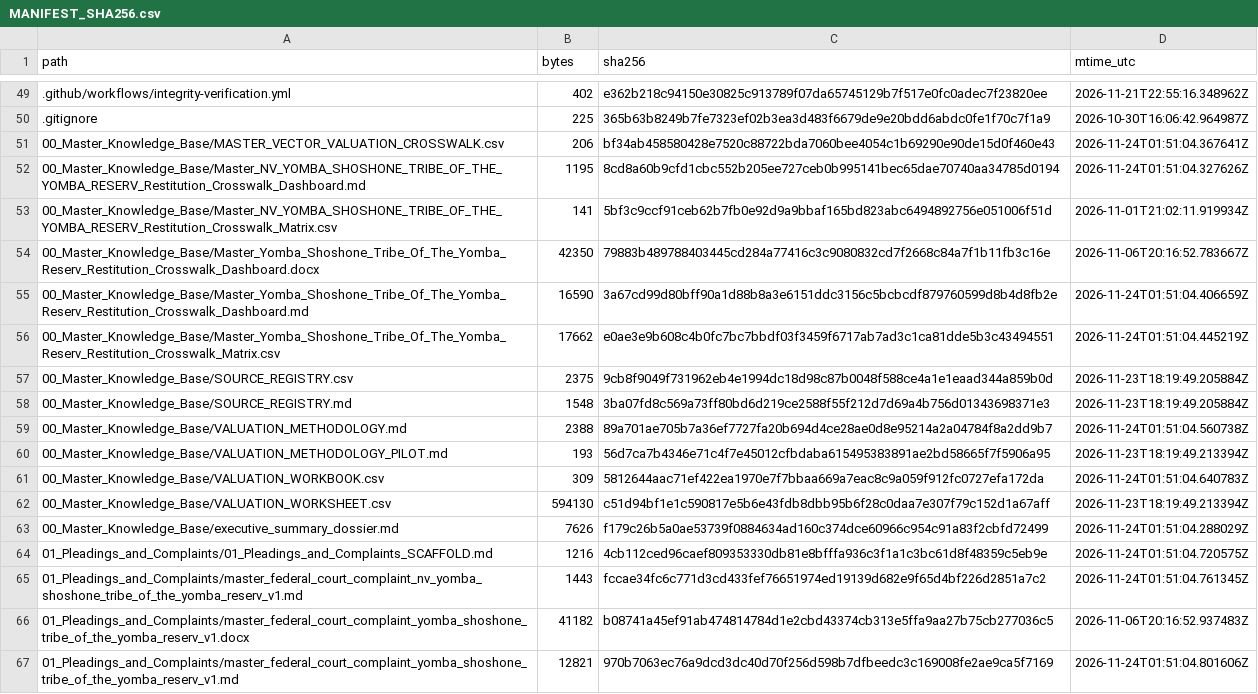
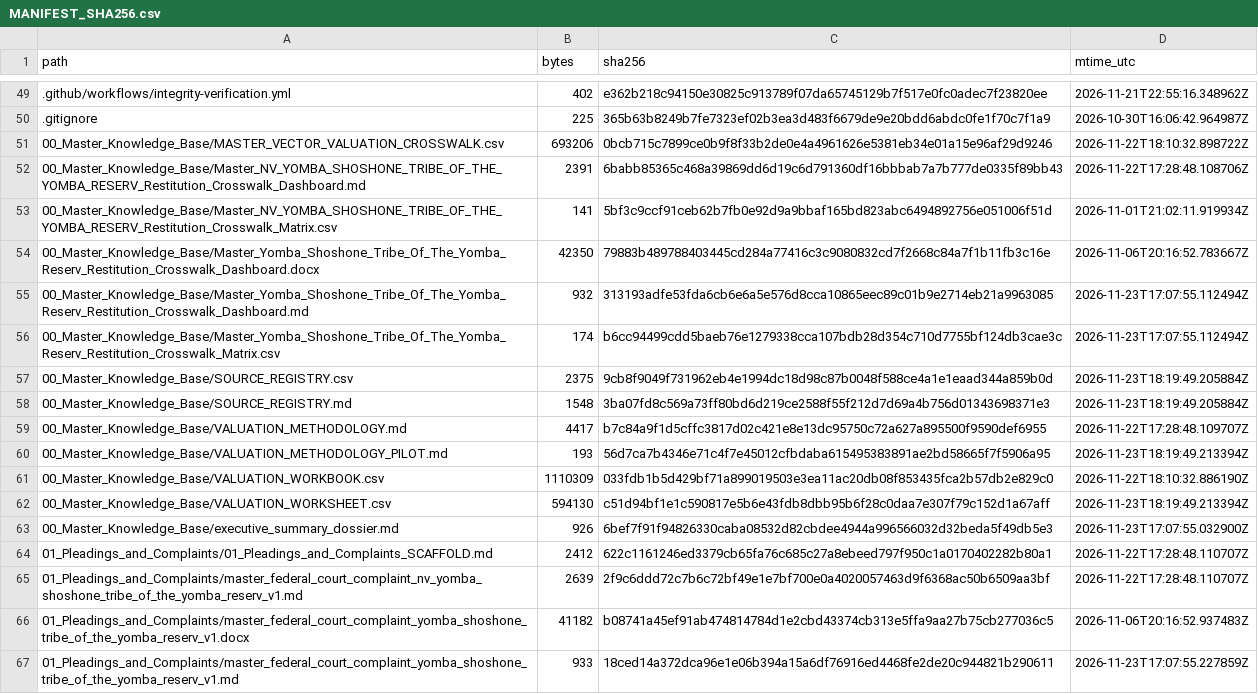
Before and after one commit to GlobalRestitutionAlliance/turtle-island-us-nv-yomba-shoshone-tribe-of-the-yomba-reserv-master-litigation, a CSV file: 99_Archives_and_Manifests/MANIFEST_SHA256.csv, drawn as a sheet; only a part is shown, gaps mark what is left out; the diff covers the shown part only.

```diff
--- a/99_Archives_and_Manifests/MANIFEST_SHA256.csv
+++ b/99_Archives_and_Manifests/MANIFEST_SHA256.csv
@@ -50,18 +50,18 @@ path,bytes,sha256,mtime_utc
 .gitignore,225,365b63b8249b7fe7323ef02b3ea3d483f6679de9e20bdd6abdc0fe1f70c7f1a9,2026-10-30T16:06:42.964987Z
-00_Master_Knowledge_Base/MASTER_VECTOR_VALUATION_CROSSWALK.csv,206,bf34ab458580428e7520c88722bda7060bee4054c1b69290e90de15d0f460e43,2026-11-24T01:51:04.367641Z
-00_Master_Knowledge_Base/Master_NV_YOMBA_SHOSHONE_TRIBE_OF_THE_YOMBA_RESERV_Restitution_Crosswalk_Dashboard.md,1195,8cd8a60b9cfd1cbc552b205ee727ceb0b995141bec65dae70740aa34785d0194,2026-11-24T01:51:04.327626Z
+00_Master_Knowledge_Base/MASTER_VECTOR_VALUATION_CROSSWALK.csv,693206,0bcb715c7899ce0b9f8f33b2de0e4a4961626e5381eb34e01a15e96af29d9246,2026-11-22T18:10:32.898722Z
+00_Master_Knowledge_Base/Master_NV_YOMBA_SHOSHONE_TRIBE_OF_THE_YOMBA_RESERV_Restitution_Crosswalk_Dashboard.md,2391,6babb85365c468a39869dd6d19c6d791360df16bbbab7a7b777de0335f89bb43,2026-11-22T17:28:48.108706Z
 00_Master_Knowledge_Base/Master_NV_YOMBA_SHOSHONE_TRIBE_OF_THE_YOMBA_RESERV_Restitution_Crosswalk_Matrix.csv,141,5bf3c9ccf91ceb62b7fb0e92d9a9bbaf165bd823abc6494892756e051006f51d,2026-11-01T21:02:11.919934Z
 00_Master_Knowledge_Base/Master_Yomba_Shoshone_Tribe_Of_The_Yomba_Reserv_Restitution_Crosswalk_Dashboard.docx,42350,79883b489788403445cd284a77416c3c9080832cd7f2668c84a7f1b11fb3c16e,2026-11-06T20:16:52.783667Z
-00_Master_Knowledge_Base/Master_Yomba_Shoshone_Tribe_Of_The_Yomba_Reserv_Restitution_Crosswalk_Dashboard.md,16590,3a67cd99d80bff90a1d88b8a3e6151ddc3156c5bcbcdf879760599d8b4d8fb2e,2026-11-24T01:51:04.406659Z
-00_Master_Knowledge_Base/Master_Yomba_Shoshone_Tribe_Of_The_Yomba_Reserv_Restitution_Crosswalk_Matrix.csv,17662,e0ae3e9b608c4b0fc7bc7bbdf03f3459f6717ab7ad3c1ca81dde5b3c43494551,2026-11-24T01:51:04.445219Z
+00_Master_Knowledge_Base/Master_Yomba_Shoshone_Tribe_Of_The_Yomba_Reserv_Restitution_Crosswalk_Dashboard.md,932,313193adfe53fda6cb6e6a5e576d8cca10865eec89c01b9e2714eb21a9963085,2026-11-23T17:07:55.112494Z
+00_Master_Knowledge_Base/Master_Yomba_Shoshone_Tribe_Of_The_Yomba_Reserv_Restitution_Crosswalk_Matrix.csv,174,b6cc94499cdd5baeb76e1279338cca107bdb28d354c710d7755bf124db3cae3c,2026-11-23T17:07:55.112494Z
 00_Master_Knowledge_Base/SOURCE_REGISTRY.csv,2375,9cb8f9049f731962eb4e1994dc18d98c87b0048f588ce4a1e1eaad344a859b0d,2026-11-23T18:19:49.205884Z
 00_Master_Knowledge_Base/SOURCE_REGISTRY.md,1548,3ba07fd8c569a73ff80bd6d219ce2588f55f212d7d69a4b756d01343698371e3,2026-11-23T18:19:49.205884Z
-00_Master_Knowledge_Base/VALUATION_METHODOLOGY.md,2388,89a701ae705b7a36ef7727fa20b694d4ce28ae0d8e95214a2a04784f8a2dd9b7,2026-11-24T01:51:04.560738Z
+00_Master_Knowledge_Base/VALUATION_METHODOLOGY.md,4417,b7c84a9f1d5cffc3817d02c421e8e13dc95750c72a627a895500f9590def6955,2026-11-22T17:28:48.109707Z
 00_Master_Knowledge_Base/VALUATION_METHODOLOGY_PILOT.md,193,56d7ca7b4346e71c4f7e45012cfbdaba615495383891ae2bd58665f7f5906a95,2026-11-23T18:19:49.213394Z
-00_Master_Knowledge_Base/VALUATION_WORKBOOK.csv,309,5812644aac71ef422ea1970e7f7bbaa669a7eac8c9a059f912fc0727efa172da,2026-11-24T01:51:04.640783Z
+00_Master_Knowledge_Base/VALUATION_WORKBOOK.csv,1110309,033fdb1b5d429bf71a899019503e3ea11ac20db08f853435fca2b57db2e829c0,2026-11-22T18:10:32.886190Z
 00_Master_Knowledge_Base/VALUATION_WORKSHEET.csv,594130,c51d94bf1e1c590817e5b6e43fdb8dbb95b6f28c0daa7e307f79c152d1a67aff,2026-11-23T18:19:49.213394Z
-00_Master_Knowledge_Base/executive_summary_dossier.md,7626,f179c26b5a0ae53739f0884634ad160c374dce60966c954c91a83f2cbfd72499,2026-11-24T01:51:04.288029Z
-01_Pleadings_and_Complaints/01_Pleadings_and_Complaints_SCAFFOLD.md,1216,4cb112ced96caef809353330db81e8bfffa936c3f1a1c3bc61d8f48359c5eb9e,2026-11-24T01:51:04.720575Z
-01_Pleadings_and_Complaints/master_federal_court_complaint_nv_yomba_shoshone_tribe_of_the_yomba_reserv_v1.md,1443,fccae34fc6c771d3cd433fef76651974ed19139d682e9f65d4bf226d2851a7c2,2026-11-24T01:51:04.761345Z
+00_Master_Knowledge_Base/executive_summary_dossier.md,926,6bef7f91f94826330caba08532d82cbdee4944a996566032d32beda5f49db5e3,2026-11-23T17:07:55.032900Z
+01_Pleadings_and_Complaints/01_Pleadings_and_Complaints_SCAFFOLD.md,2412,622c1161246ed3379cb65fa76c685c27a8ebeed797f950c1a0170402282b80a1,2026-11-22T17:28:48.110707Z
+01_Pleadings_and_Complaints/master_federal_court_complaint_nv_yomba_shoshone_tribe_of_the_yomba_reserv_v1.md,2639,2f9c6ddd72c7b6c72bf49e1e7bf700e0a4020057463d9f6368ac50b6509aa3bf,2026-11-22T17:28:48.110707Z
 01_Pleadings_and_Complaints/master_federal_court_complaint_yomba_shoshone_tribe_of_the_yomba_reserv_v1.docx,41182,b08741a45ef91ab474814784d1e2cbd43374cb313e5ffa9aa27b75cb277036c5,2026-11-06T20:16:52.937483Z
-01_Pleadings_and_Complaints/master_federal_court_complaint_yomba_shoshone_tribe_of_the_yomba_reserv_v1.md,12821,970b7063ec76a9dcd3dc40d70f256d598b7dfbeedc3c169008fe2ae9ca5f7169,2026-11-24T01:51:04.801606Z
+01_Pleadings_and_Complaints/master_federal_court_complaint_yomba_shoshone_tribe_of_the_yomba_reserv_v1.md,933,18ced14a372dca96e1e06b394a15a6df76916ed4468fe2de20c944821b290611,2026-11-23T17:07:55.227859Z
```
Also changed, not shown: 80 edited cells elsewhere in this file, 37 other files.
